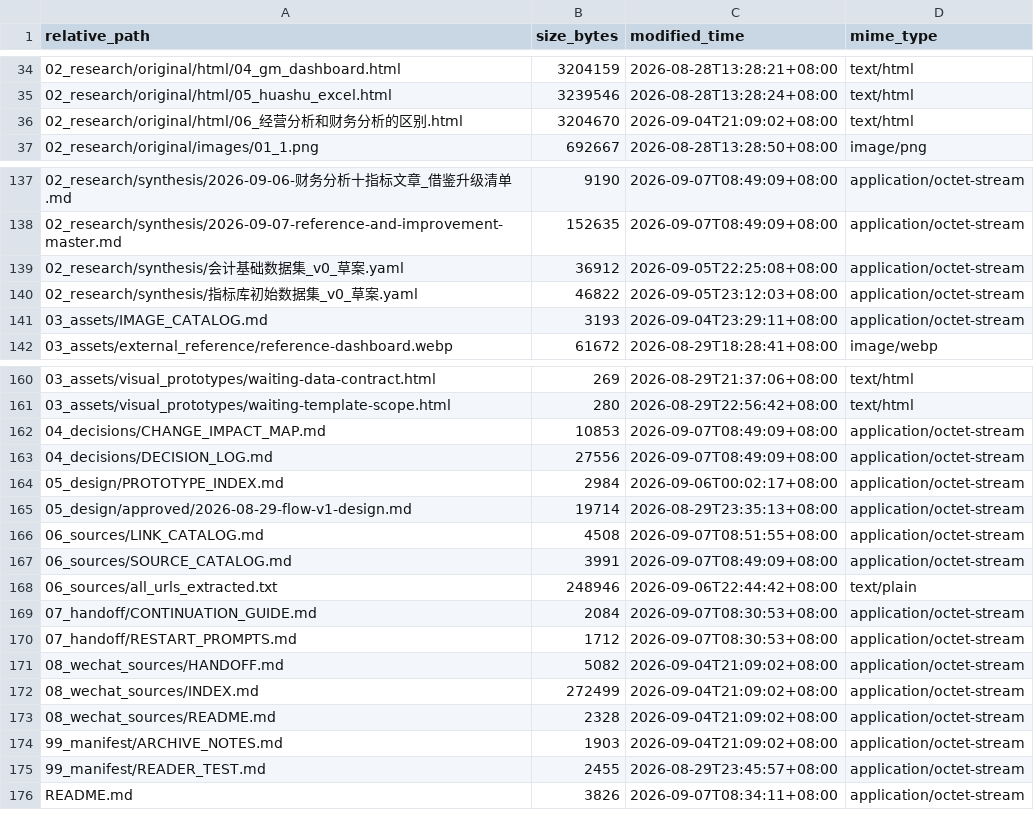
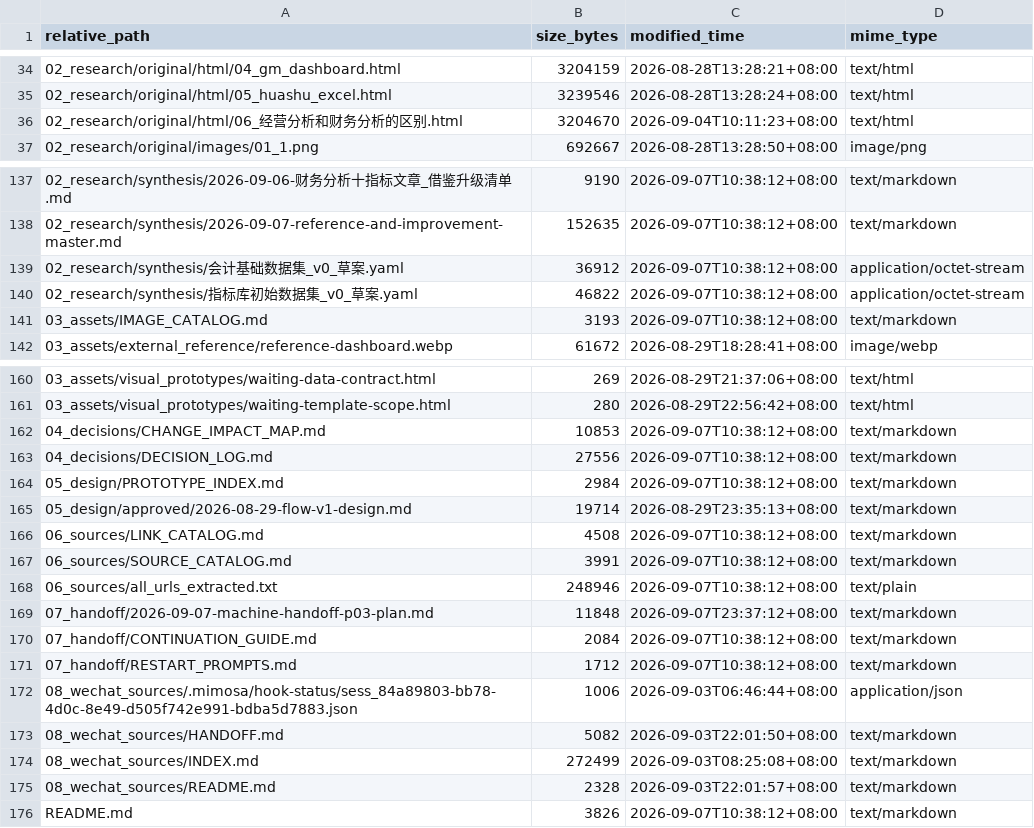
Before and after one commit to davyzhong/FLOW, a TSV file: docs/knowledge-base/99_manifest/inventory.tsv, drawn as a sheet; only a part is shown, gaps mark what is left out; the diff covers the shown part only.

Commit message:
docs(kb): machine handoff — execution plan and cross-machine protocol
- 新增 07_handoff/2026-09-07-machine-handoff-p03-plan.md：本机暂停操作，
  另一台机器同步后按此执行——交接时点快照（9687a5e/迁移 0019/369 测试）、
  本日里程碑提交表、用户已确认决策（PDF 8 项+MPM 语义）、接下来任务书
  （P00 人工 oracle 录入清单、P03 详细任务含三项登记缺陷处置、P04–P12 概览）、
  两机协作纪律（rebase 再推/审计文件并集/清单再生/决策变更规则）、
  可迁移环境经验（测试命令/alembic 环境变量/PDF 生成/渲染链教训/网络经验）
- PROJECT_STATE §1 增补交接文档入口；§4 更新为当前现实：
  P00/P01/P02 已完成（提交可溯），下一步 P03 + P00 人工 oracle 录入
- 重新生成 99_manifest（175 文件）

```diff
--- a/docs/knowledge-base/99_manifest/inventory.tsv
+++ b/docs/knowledge-base/99_manifest/inventory.tsv
@@ -35,3 +35,3 @@ relative_path	size_bytes	modified_time	mime_type
 02_research/original/html/05_huashu_excel.html	3239546	2026-08-28T13:28:24+08:00	text/html
-02_research/original/html/06_经营分析和财务分析的区别.html	3204670	2026-09-04T21:09:02+08:00	text/html
+02_research/original/html/06_经营分析和财务分析的区别.html	3204670	2026-09-04T10:11:23+08:00	text/html
 02_research/original/images/01_1.png	692667	2026-08-28T13:28:50+08:00	image/png
@@ -137,6 +137,6 @@ relative_path	size_bytes	modified_time	mime_type
-02_research/synthesis/2026-09-06-财务分析十指标文章_借鉴升级清单.md	9190	2026-09-07T08:49:09+08:00	application/octet-stream
-02_research/synthesis/2026-09-07-reference-and-improvement-master.md	152635	2026-09-07T08:49:09+08:00	application/octet-stream
-02_research/synthesis/会计基础数据集_v0_草案.yaml	36912	2026-09-05T22:25:08+08:00	application/octet-stream
-02_research/synthesis/指标库初始数据集_v0_草案.yaml	46822	2026-09-05T23:12:03+08:00	application/octet-stream
-03_assets/IMAGE_CATALOG.md	3193	2026-09-04T23:29:11+08:00	application/octet-stream
+02_research/synthesis/2026-09-06-财务分析十指标文章_借鉴升级清单.md	9190	2026-09-07T10:38:12+08:00	text/markdown
+02_research/synthesis/2026-09-07-reference-and-improvement-master.md	152635	2026-09-07T10:38:12+08:00	text/markdown
+02_research/synthesis/会计基础数据集_v0_草案.yaml	36912	2026-09-07T10:38:12+08:00	application/octet-stream
+02_research/synthesis/指标库初始数据集_v0_草案.yaml	46822	2026-09-07T10:38:12+08:00	application/octet-stream
+03_assets/IMAGE_CATALOG.md	3193	2026-09-07T10:38:12+08:00	text/markdown
 03_assets/external_reference/reference-dashboard.webp	61672	2026-08-29T18:28:41+08:00	image/webp
@@ -161,16 +161,16 @@ relative_path	size_bytes	modified_time	mime_type
 03_assets/visual_prototypes/waiting-template-scope.html	280	2026-08-29T22:56:42+08:00	text/html
-04_decisions/CHANGE_IMPACT_MAP.md	10853	2026-09-07T08:49:09+08:00	application/octet-stream
-04_decisions/DECISION_LOG.md	27556	2026-09-07T08:49:09+08:00	application/octet-stream
-05_design/PROTOTYPE_INDEX.md	2984	2026-09-06T00:02:17+08:00	application/octet-stream
-05_design/approved/2026-08-29-flow-v1-design.md	19714	2026-08-29T23:35:13+08:00	application/octet-stream
-06_sources/LINK_CATALOG.md	4508	2026-09-07T08:51:55+08:00	application/octet-stream
-06_sources/SOURCE_CATALOG.md	3991	2026-09-07T08:49:09+08:00	application/octet-stream
-06_sources/all_urls_extracted.txt	248946	2026-09-06T22:44:42+08:00	text/plain
-07_handoff/CONTINUATION_GUIDE.md	2084	2026-09-07T08:30:53+08:00	application/octet-stream
-07_handoff/RESTART_PROMPTS.md	1712	2026-09-07T08:30:53+08:00	application/octet-stream
-08_wechat_sources/HANDOFF.md	5082	2026-09-04T21:09:02+08:00	application/octet-stream
-08_wechat_sources/INDEX.md	272499	2026-09-04T21:09:02+08:00	application/octet-stream
-08_wechat_sources/README.md	2328	2026-09-04T21:09:02+08:00	application/octet-stream
-99_manifest/ARCHIVE_NOTES.md	1903	2026-09-04T21:09:02+08:00	application/octet-stream
-99_manifest/READER_TEST.md	2455	2026-08-29T23:45:57+08:00	application/octet-stream
-README.md	3826	2026-09-07T08:34:11+08:00	application/octet-stream
+04_decisions/CHANGE_IMPACT_MAP.md	10853	2026-09-07T10:38:12+08:00	text/markdown
+04_decisions/DECISION_LOG.md	27556	2026-09-07T10:38:12+08:00	text/markdown
+05_design/PROTOTYPE_INDEX.md	2984	2026-09-07T10:38:12+08:00	text/markdown
+05_design/approved/2026-08-29-flow-v1-design.md	19714	2026-08-29T23:35:13+08:00	text/markdown
+06_sources/LINK_CATALOG.md	4508	2026-09-07T10:38:12+08:00	text/markdown
+06_sources/SOURCE_CATALOG.md	3991	2026-09-07T10:38:12+08:00	text/markdown
+06_sources/all_urls_extracted.txt	248946	2026-09-07T10:38:12+08:00	text/plain
+07_handoff/2026-09-07-machine-handoff-p03-plan.md	11848	2026-09-07T23:37:12+08:00	text/markdown
+07_handoff/CONTINUATION_GUIDE.md	2084	2026-09-07T10:38:12+08:00	text/markdown
+07_handoff/RESTART_PROMPTS.md	1712	2026-09-07T10:38:12+08:00	text/markdown
+08_wechat_sources/.mimosa/hook-status/sess_84a89803-bb78-4d0c-8e49-d505f742e991-bdba5d7883.json	1006	2026-09-03T06:46:44+08:00	application/json
+08_wechat_sources/HANDOFF.md	5082	2026-09-03T22:01:50+08:00	text/markdown
+08_wechat_sources/INDEX.md	272499	2026-09-03T08:25:08+08:00	text/markdown
+08_wechat_sources/README.md	2328	2026-09-03T22:01:57+08:00	text/markdown
+README.md	3826	2026-09-07T10:38:12+08:00	text/markdown
```
Also changed, not shown: 71 edited cells elsewhere in this file, 3 other files.
